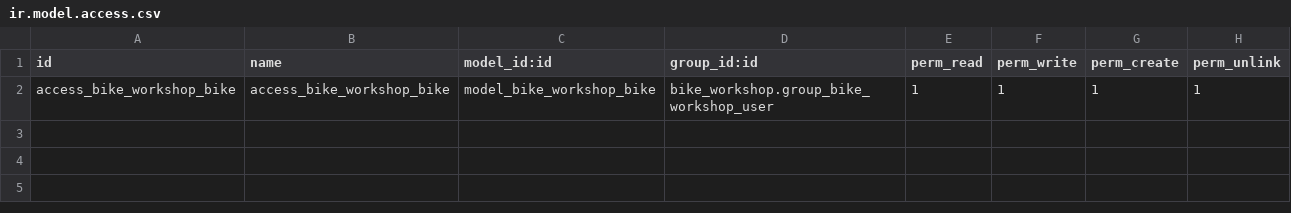
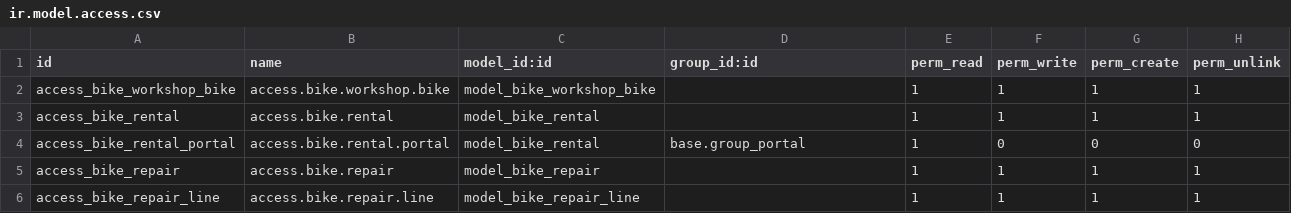
Before and after one commit to amerajahmani38-debug/bike_workshop, a CSV file: security/ir.model.access.csv, drawn as a sheet.

Commit message:
feat: update full bike workshop exercise 3 files

```diff
--- a/security/ir.model.access.csv
+++ b/security/ir.model.access.csv
@@ -1,2 +1,6 @@
 id,name,model_id:id,group_id:id,perm_read,perm_write,perm_create,perm_unlink
-access_bike_workshop_bike,access_bike_workshop_bike,model_bike_workshop_bike,bike_workshop.group_bike_workshop_user,1,1,1,1
+access_bike_workshop_bike,access.bike.workshop.bike,model_bike_workshop_bike,,1,1,1,1
+access_bike_rental,access.bike.rental,model_bike_rental,,1,1,1,1
+access_bike_rental_portal,access.bike.rental.portal,model_bike_rental,base.group_portal,1,0,0,0
+access_bike_repair,access.bike.repair,model_bike_repair,,1,1,1,1
+access_bike_repair_line,access.bike.repair.line,model_bike_repair_line,,1,1,1,1
```
Also changed, not shown: 21 other files.
